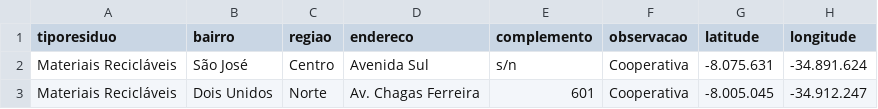
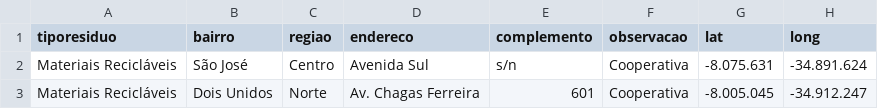
Before and after one commit to anicelysantos/codabr23-streamlit, a CSV file: pontos-coleta-recife.csv, drawn as a sheet; only a part is shown.

Commit message:
Add files via upload

```diff
--- a/pontos-coleta-recife.csv
+++ b/pontos-coleta-recife.csv
@@ -1,2 +1,2 @@
-tiporesiduo,bairro,regiao,endereco,complemento,observacao,latitude,longitude
+tiporesiduo,bairro,regiao,endereco,complemento,observacao,lat,long
 Materiais Recicláveis,São José,Centro,Avenida Sul,s/n,Cooperativa,-8.075.631,-34.891.624
```
